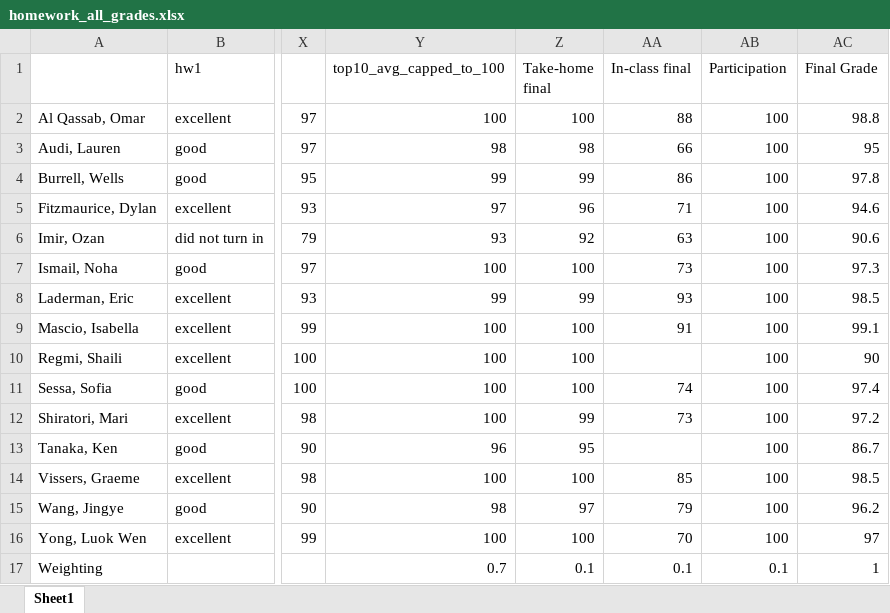
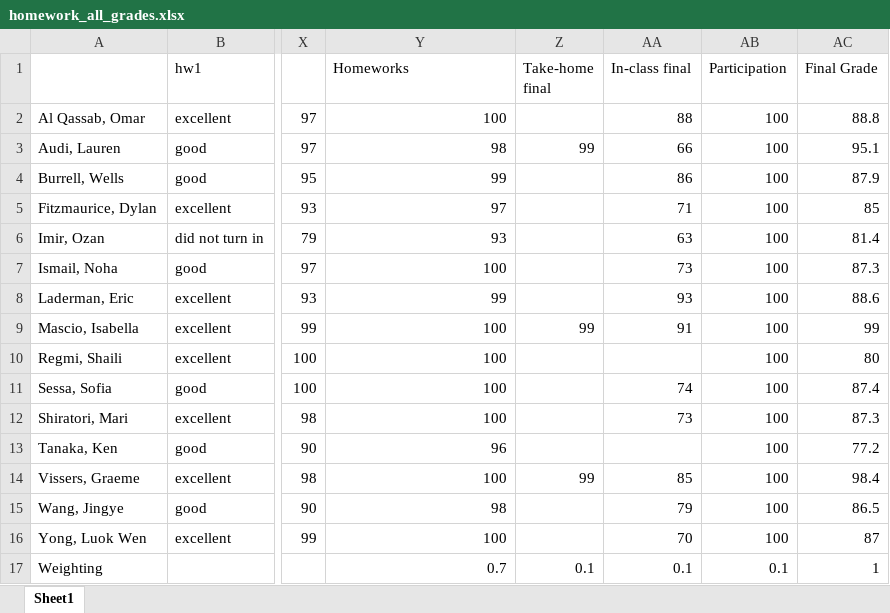
Before and after one commit to bsierieb1/xdasi-bio-2021-archive, an Excel workbook: homework_graded/homework_all_grades.xlsx, sheet Sheet1, drawn as a sheet; only a part is shown, gaps mark what is left out; values as stored, in another font and other column widths than the file's, no cell formats; charts and pictures not drawn; the diff names each change by its address in the sheet, - before the commit and + after, or states it on an @@ line.

Commit message:
hw + grades

```diff
--- a/homework_graded/homework_all_grades.xlsx (sheet Sheet1)
+++ b/homework_graded/homework_all_grades.xlsx (sheet Sheet1)
-Y1: top10_avg_capped_to_100
+Y1: Homeworks
-Z2 (Take-home final): 100
+Z2 (Take-home final): (empty)
-AC2 (Final Grade): 98.8
+AC2 (Final Grade): 88.8
-Z3 (Take-home final): 98
+Z3 (Take-home final): 99
-AC3 (Final Grade): 95
+AC3 (Final Grade): 95.1
-Z4 (Take-home final): 99
+Z4 (Take-home final): (empty)
-AC4 (Final Grade): 97.8
+AC4 (Final Grade): 87.9
-Z5 (Take-home final): 96
+Z5 (Take-home final): (empty)
-AC5 (Final Grade): 94.6
+AC5 (Final Grade): 85
-Z6 (Take-home final): 92
+Z6 (Take-home final): (empty)
-AC6 (Final Grade): 90.6
+AC6 (Final Grade): 81.4
-Z7 (Take-home final): 100
+Z7 (Take-home final): (empty)
-AC7 (Final Grade): 97.3
+AC7 (Final Grade): 87.3
-Z8 (Take-home final): 99
+Z8 (Take-home final): (empty)
-AC8 (Final Grade): 98.5
+AC8 (Final Grade): 88.6
-Z9 (Take-home final): 100
+Z9 (Take-home final): 99
-AC9 (Final Grade): 99.1
+AC9 (Final Grade): 99
-Z10:Z11 (Take-home final): 100
+Z10:Z11 (Take-home final): (empty)
-AC10 (Final Grade): 90
+AC10 (Final Grade): 80
-AC11 (Final Grade): 97.4
+AC11 (Final Grade): 87.4
-Z12 (Take-home final): 99
+Z12 (Take-home final): (empty)
-AC12 (Final Grade): 97.2
+AC12 (Final Grade): 87.3
-Z13 (Take-home final): 95
+Z13 (Take-home final): (empty)
-AC13 (Final Grade): 86.7
+AC13 (Final Grade): 77.2
-Z14 (Take-home final): 100
+Z14 (Take-home final): 99
-AC14 (Final Grade): 98.5
+AC14 (Final Grade): 98.4
-Z15 (Take-home final): 97
+Z15 (Take-home final): (empty)
-AC15 (Final Grade): 96.2
+AC15 (Final Grade): 86.5
-Z16 (Take-home final): 100
+Z16 (Take-home final): (empty)
-AC16 (Final Grade): 97
+AC16 (Final Grade): 87
```
Also changed, not shown: cell formats, charts or pictures, 18 other files.
